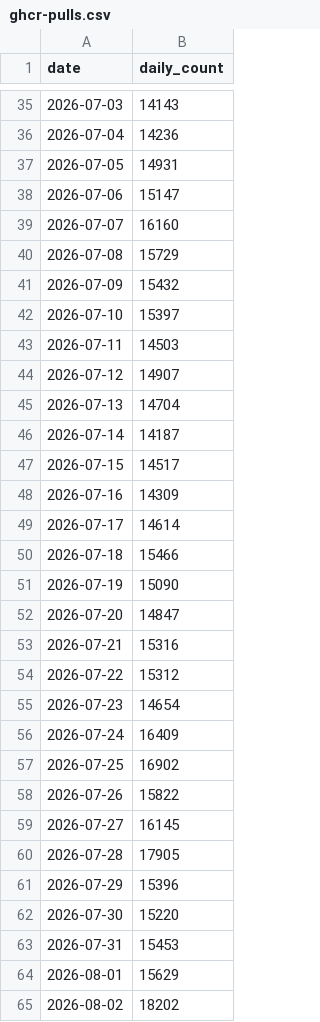
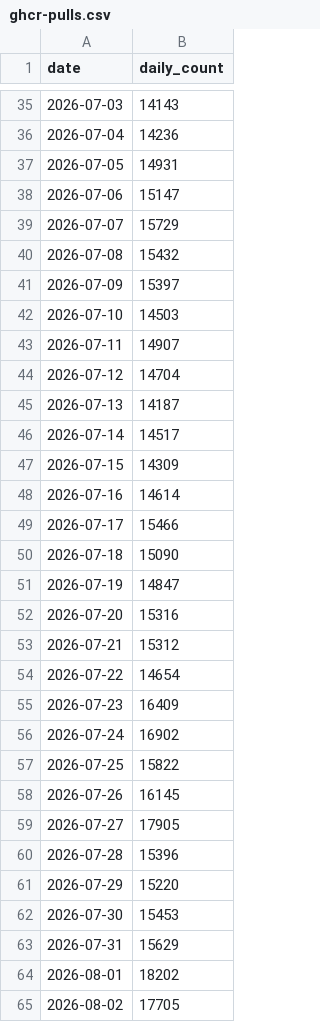
Before and after one commit to Silesian-Phoenix/bambuddy-rc522, a CSV file: maziggy/bambuddy/ghcr-pulls.csv, drawn as a sheet; only a part is shown, gaps mark what is left out; the diff covers the shown part only.

```diff
--- a/maziggy/bambuddy/ghcr-pulls.csv
+++ b/maziggy/bambuddy/ghcr-pulls.csv
@@ -38,28 +38,28 @@ date,daily_count
 2026-07-06,15147
-2026-07-07,16160
-2026-07-08,15729
-2026-07-09,15432
-2026-07-10,15397
-2026-07-11,14503
-2026-07-12,14907
-2026-07-13,14704
-2026-07-14,14187
-2026-07-15,14517
-2026-07-16,14309
-2026-07-17,14614
-2026-07-18,15466
-2026-07-19,15090
-2026-07-20,14847
-2026-07-21,15316
-2026-07-22,15312
-2026-07-23,14654
-2026-07-24,16409
-2026-07-25,16902
-2026-07-26,15822
-2026-07-27,16145
-2026-07-28,17905
-2026-07-29,15396
-2026-07-30,15220
-2026-07-31,15453
-2026-08-01,15629
-2026-08-02,18202
+2026-07-07,15729
+2026-07-08,15432
+2026-07-09,15397
+2026-07-10,14503
+2026-07-11,14907
+2026-07-12,14704
+2026-07-13,14187
+2026-07-14,14517
+2026-07-15,14309
+2026-07-16,14614
+2026-07-17,15466
+2026-07-18,15090
+2026-07-19,14847
+2026-07-20,15316
+2026-07-21,15312
+2026-07-22,14654
+2026-07-23,16409
+2026-07-24,16902
+2026-07-25,15822
+2026-07-26,16145
+2026-07-27,17905
+2026-07-28,15396
+2026-07-29,15220
+2026-07-30,15453
+2026-07-31,15629
+2026-08-01,18202
+2026-08-02,17705
```
Also changed, not shown: 1 added row and 2 edited cells elsewhere in this file, 1 other file.
